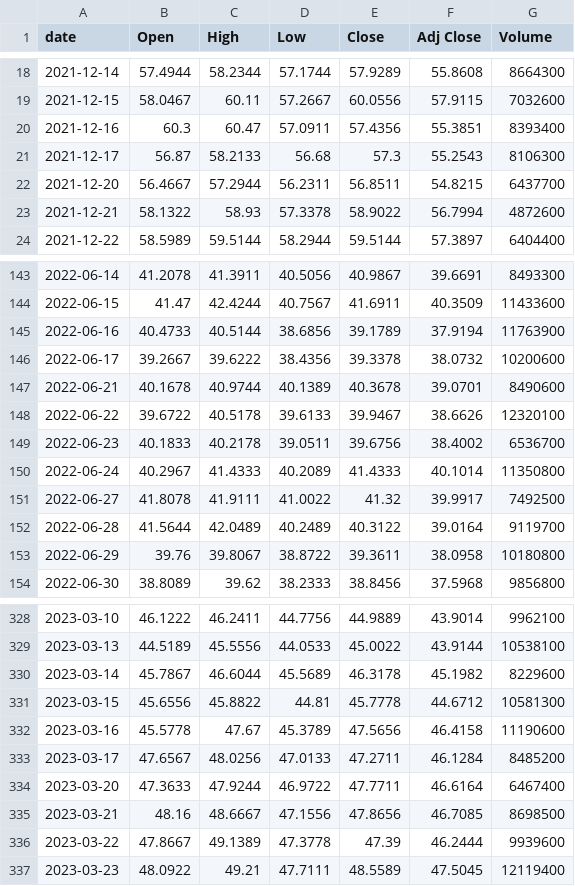
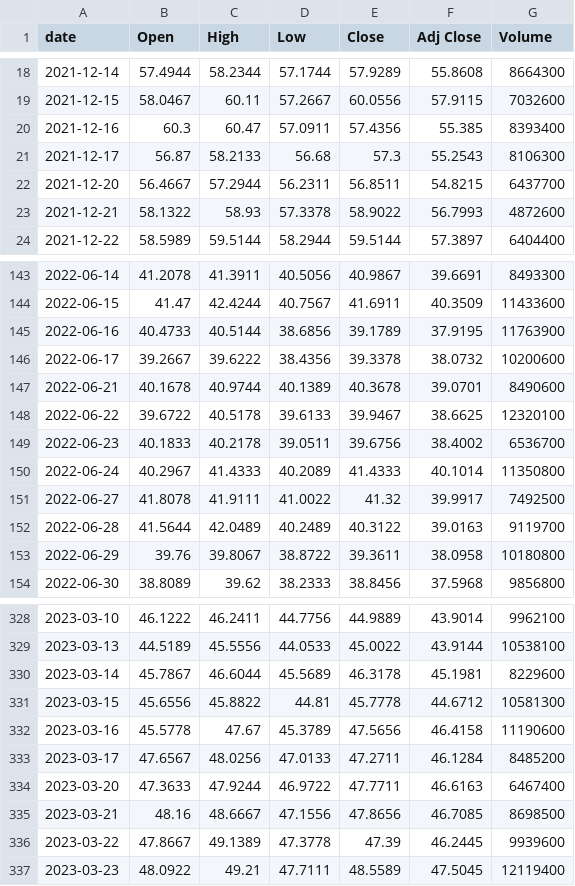
Before and after one commit to singalrohit/stock-singlas-public, a CSV file: data/history/SOXX.csv, drawn as a sheet; only a part is shown, gaps mark what is left out; the diff covers the shown part only.

```diff
--- a/data/history/SOXX.csv
+++ b/data/history/SOXX.csv
@@ -19,6 +19,6 @@ date,Open,High,Low,Close,Adj Close,Volume
 2021-12-15,58.0467,60.11,57.2667,60.0556,57.9115,7032600
-2021-12-16,60.3,60.47,57.0911,57.4356,55.3851,8393400
+2021-12-16,60.3,60.47,57.0911,57.4356,55.385,8393400
 2021-12-17,56.87,58.2133,56.68,57.3,55.2543,8106300
 2021-12-20,56.4667,57.2944,56.2311,56.8511,54.8215,6437700
-2021-12-21,58.1322,58.93,57.3378,58.9022,56.7994,4872600
+2021-12-21,58.1322,58.93,57.3378,58.9022,56.7993,4872600
 2021-12-22,58.5989,59.5144,58.2944,59.5144,57.3897,6404400
@@ -144,6 +144,6 @@ date,Open,High,Low,Close,Adj Close,Volume
 2022-06-15,41.47,42.4244,40.7567,41.6911,40.3509,11433600
-2022-06-16,40.4733,40.5144,38.6856,39.1789,37.9194,11763900
+2022-06-16,40.4733,40.5144,38.6856,39.1789,37.9195,11763900
 2022-06-17,39.2667,39.6222,38.4356,39.3378,38.0732,10200600
 2022-06-21,40.1678,40.9744,40.1389,40.3678,39.0701,8490600
-2022-06-22,39.6722,40.5178,39.6133,39.9467,38.6626,12320100
+2022-06-22,39.6722,40.5178,39.6133,39.9467,38.6625,12320100
 2022-06-23,40.1833,40.2178,39.0511,39.6756,38.4002,6536700
@@ -151,3 +151,3 @@ date,Open,High,Low,Close,Adj Close,Volume
 2022-06-27,41.8078,41.9111,41.0022,41.32,39.9917,7492500
-2022-06-28,41.5644,42.0489,40.2489,40.3122,39.0164,9119700
+2022-06-28,41.5644,42.0489,40.2489,40.3122,39.0163,9119700
 2022-06-29,39.76,39.8067,38.8722,39.3611,38.0958,10180800
@@ -329,3 +329,3 @@ date,Open,High,Low,Close,Adj Close,Volume
 2023-03-13,44.5189,45.5556,44.0533,45.0022,43.9144,10538100
-2023-03-14,45.7867,46.6044,45.5689,46.3178,45.1982,8229600
+2023-03-14,45.7867,46.6044,45.5689,46.3178,45.1981,8229600
 2023-03-15,45.6556,45.8822,44.81,45.7778,44.6712,10581300
@@ -333,5 +333,5 @@ date,Open,High,Low,Close,Adj Close,Volume
 2023-03-17,47.6567,48.0256,47.0133,47.2711,46.1284,8485200
-2023-03-20,47.3633,47.9244,46.9722,47.7711,46.6164,6467400
+2023-03-20,47.3633,47.9244,46.9722,47.7711,46.6163,6467400
 2023-03-21,48.16,48.6667,47.1556,47.8656,46.7085,8698500
-2023-03-22,47.8667,49.1389,47.3778,47.39,46.2444,9939600
+2023-03-22,47.8667,49.1389,47.3778,47.39,46.2445,9939600
 2023-03-23,48.0922,49.21,47.7111,48.5589,47.5045,12119400
```
Also changed, not shown: 43 edited cells elsewhere in this file, data/history/AMAT.csv, data/history/MU.csv, 19 other files.
